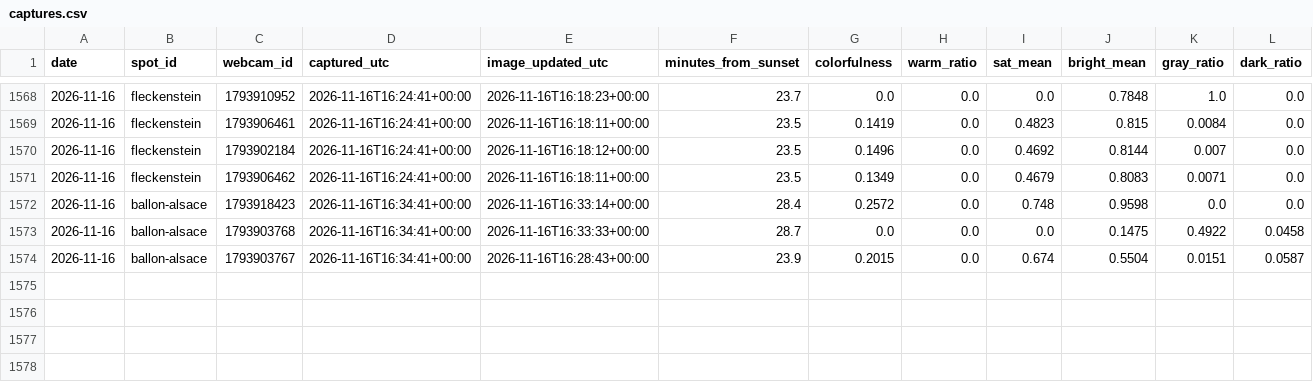
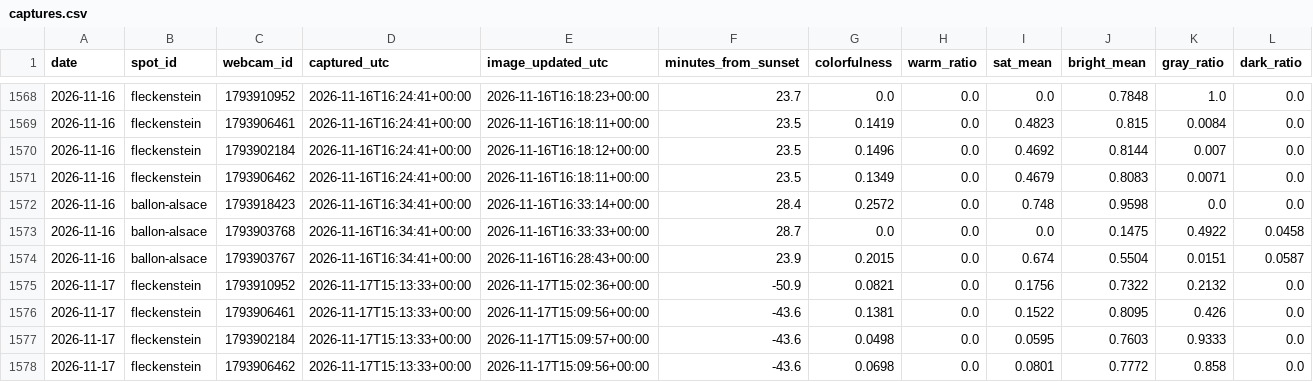
Before and after one commit to Ratila67/abendrot, a CSV file: data/truth/captures.csv, drawn as a sheet; only a part is shown, gaps mark what is left out; rows hold the shown columns only; the diff names each change by its address in the sheet, - before the commit and + after, or states it on an @@ line.

Commit message:
vérité terrain : captures 2026-11-17 15:13

```diff
--- a/data/truth/captures.csv
+++ b/data/truth/captures.csv
+row 1575: 2026-11-17 | fleckenstein | 1793910952 | 2026-11-17T15:13:33+00:00 | 2026-11-17T15:02:36+00:00 | -50.9 | 0.0821 | 0.0 | 0.1756 | 0.7322 | 0.2132 | 0.0
+row 1576: 2026-11-17 | fleckenstein | 1793906461 | 2026-11-17T15:13:33+00:00 | 2026-11-17T15:09:56+00:00 | -43.6 | 0.1381 | 0.0 | 0.1522 | 0.8095 | 0.426 | 0.0
+row 1577: 2026-11-17 | fleckenstein | 1793902184 | 2026-11-17T15:13:33+00:00 | 2026-11-17T15:09:57+00:00 | -43.6 | 0.0498 | 0.0 | 0.0595 | 0.7603 | 0.9333 | 0.0
+row 1578: 2026-11-17 | fleckenstein | 1793906462 | 2026-11-17T15:13:33+00:00 | 2026-11-17T15:09:56+00:00 | -43.6 | 0.0698 | 0.0 | 0.0801 | 0.7772 | 0.858 | 0.0
```
Also changed, not shown: data/truth/fetches.csv.
